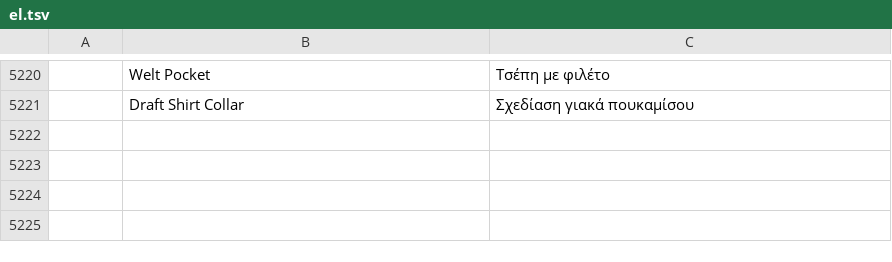
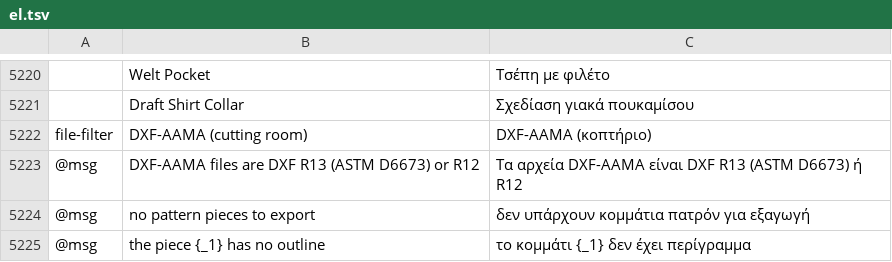
Before and after one commit to SiteSentrix/patternfoundry, a TSV file: crates/ui-egui/src/i18n/el.tsv, drawn as a sheet; only a part is shown, gaps mark what is left out; the diff names each change by its address in the sheet, - before the commit and + after, or states it on an @@ line.

```diff
--- a/crates/ui-egui/src/i18n/el.tsv
+++ b/crates/ui-egui/src/i18n/el.tsv
+row 5222: file-filter | DXF-AAMA (cutting room) | DXF-AAMA (κοπτήριο)
+row 5223: @msg | DXF-AAMA files are DXF R13 (ASTM D6673) or R12 | Τα αρχεία DXF-AAMA είναι DXF R13 (ASTM D6673) ή R12
+row 5224: @msg | no pattern pieces to export | δεν υπάρχουν κομμάτια πατρόν για εξαγωγή
+row 5225: @msg | the piece {_1} has no outline | το κομμάτι {_1} δεν έχει περίγραμμα
```
Also changed, not shown: crates/ui-egui/src/i18n/bg.tsv, crates/ui-egui/src/i18n/ja.tsv, 36 other files.
